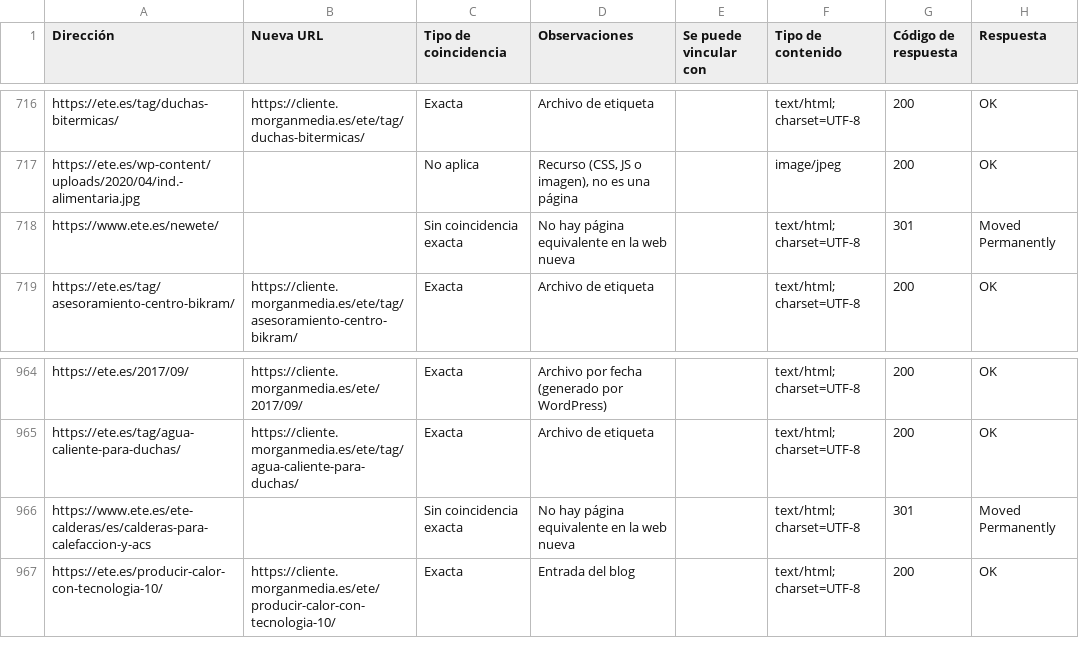
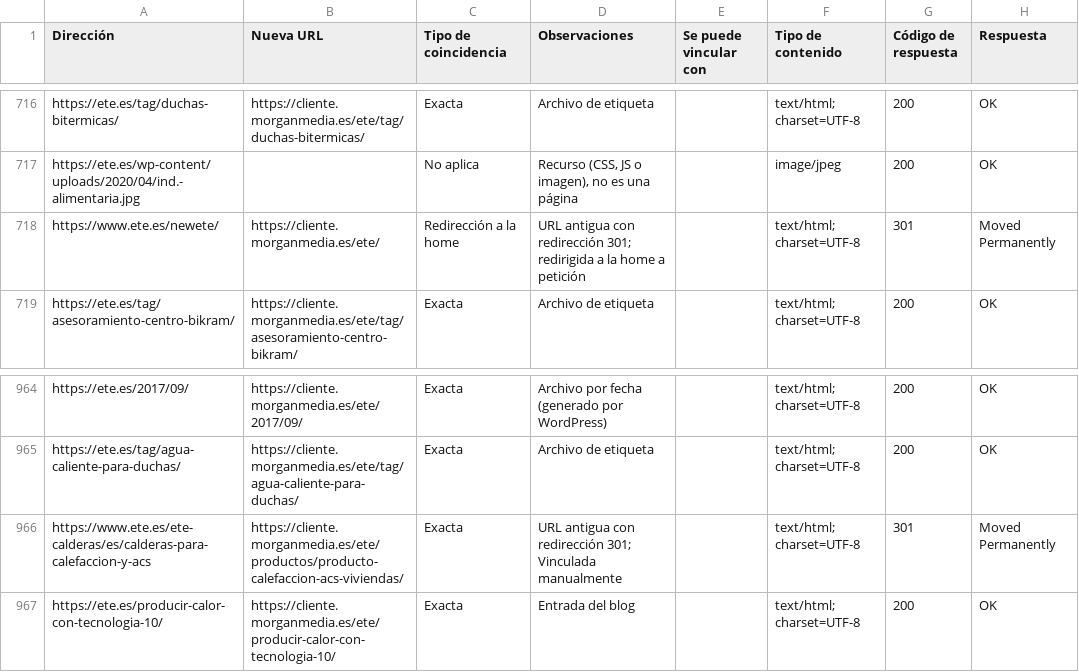
Before and after one commit to codingmorganjuan/ete.es, a CSV file: docs/comparativa-escrapeo-ete.csv, drawn as a sheet; only a part is shown, gaps mark what is left out; the diff names each change by its address in the sheet, - before the commit and + after, or states it on an @@ line.

```diff
--- a/docs/comparativa-escrapeo-ete.csv
+++ b/docs/comparativa-escrapeo-ete.csv
-B718 (Nueva URL): (empty)
+B718 (Nueva URL): https://cliente.morganmedia.es/ete/
-C718 (Tipo de coincidencia): Sin coincidencia exacta
+C718 (Tipo de coincidencia): Redirección a la home
-D718 (Observaciones): No hay página equivalente en la web nueva
+D718 (Observaciones): URL antigua con redirección 301; redirigida a la home a petición
-B966 (Nueva URL): (empty)
+B966 (Nueva URL): https://cliente.morganmedia.es/ete/productos/producto-calefaccion-acs-viviendas/
-C966 (Tipo de coincidencia): Sin coincidencia exacta
+C966 (Tipo de coincidencia): Exacta
-D966 (Observaciones): No hay página equivalente en la web nueva
+D966 (Observaciones): URL antigua con redirección 301; Vinculada manualmente
```
Also changed, not shown: docs/redirecciones-ete.csv.
